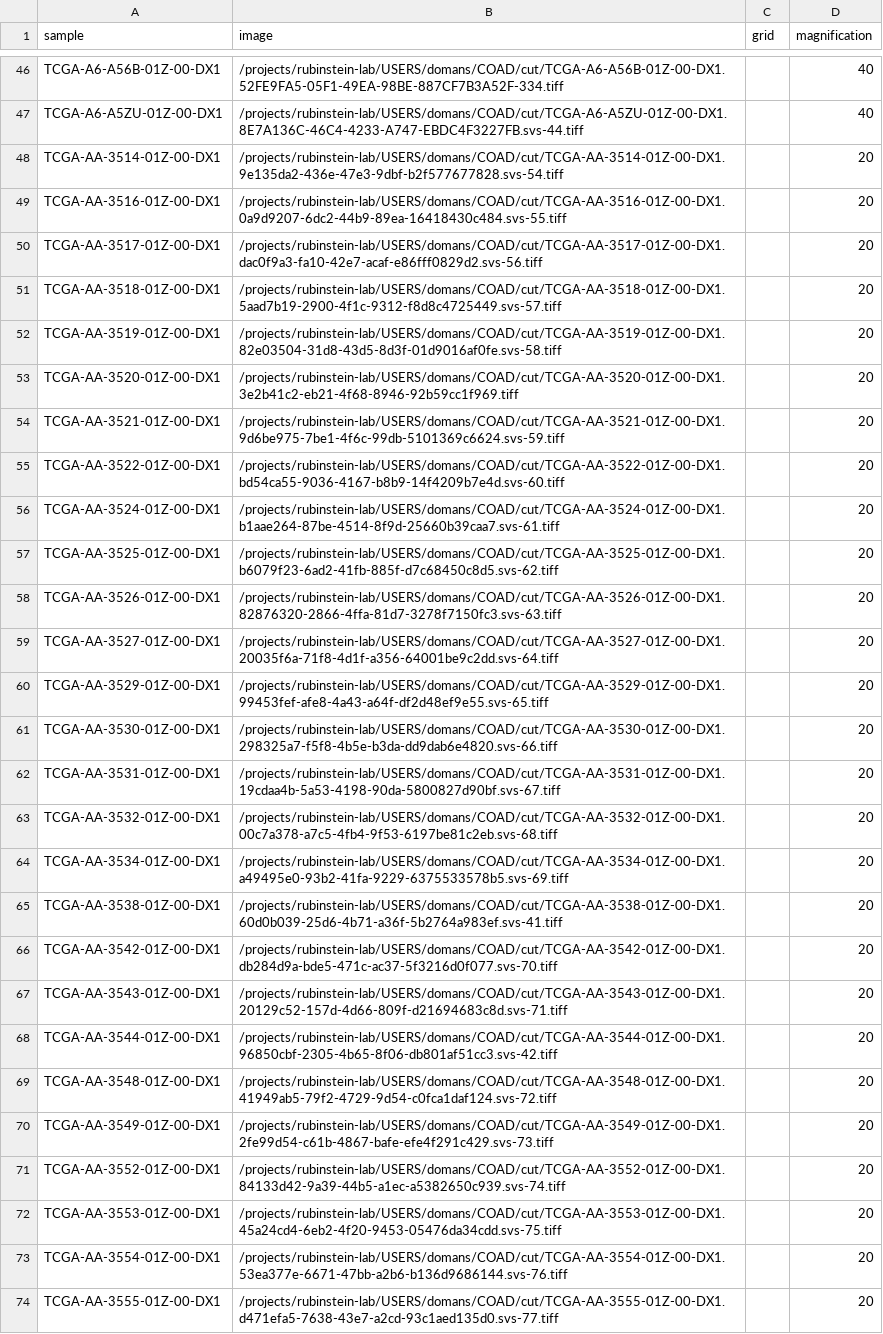
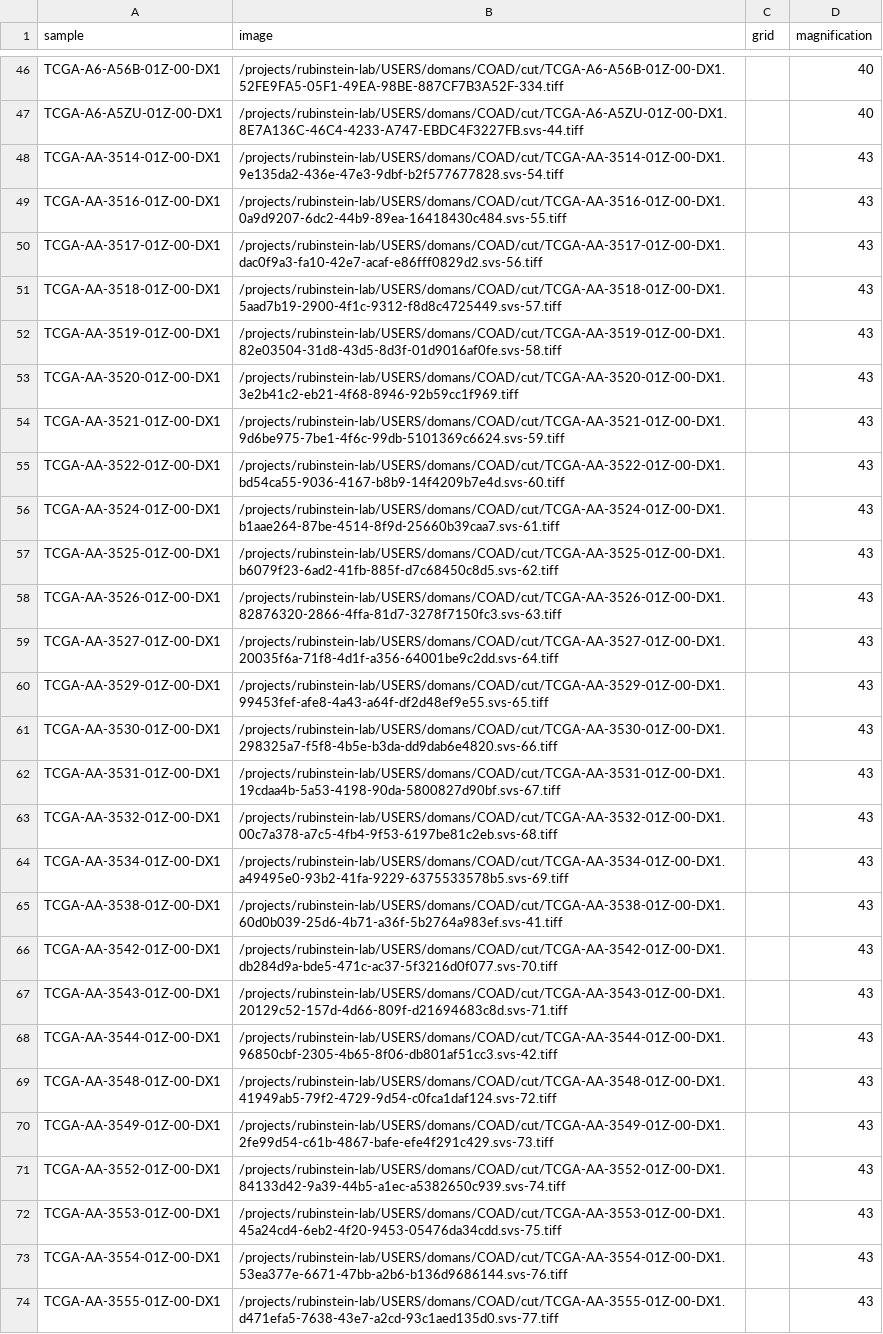
Before and after one commit to TheJacksonLaboratory/STQ, a CSV file: assets/samplesheet_tcga_coad.csv, drawn as a sheet; only a part is shown, gaps mark what is left out; the diff covers the shown part only; the diff names each change by its address in the sheet, - before the commit and + after, or states it on an @@ line.

```diff
--- a/assets/samplesheet_tcga_coad.csv
+++ b/assets/samplesheet_tcga_coad.csv
-D48:D74 (magnification): 20
+D48:D74 (magnification): 43
```
Also changed, not shown: 130 edited cells elsewhere in this file, 7 other files.
